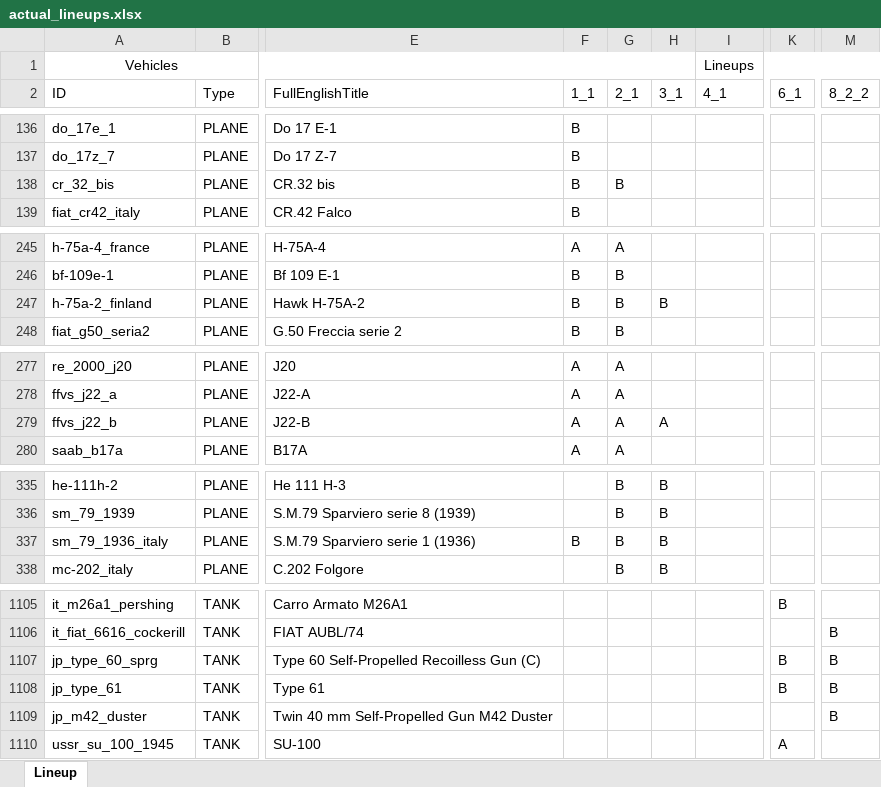
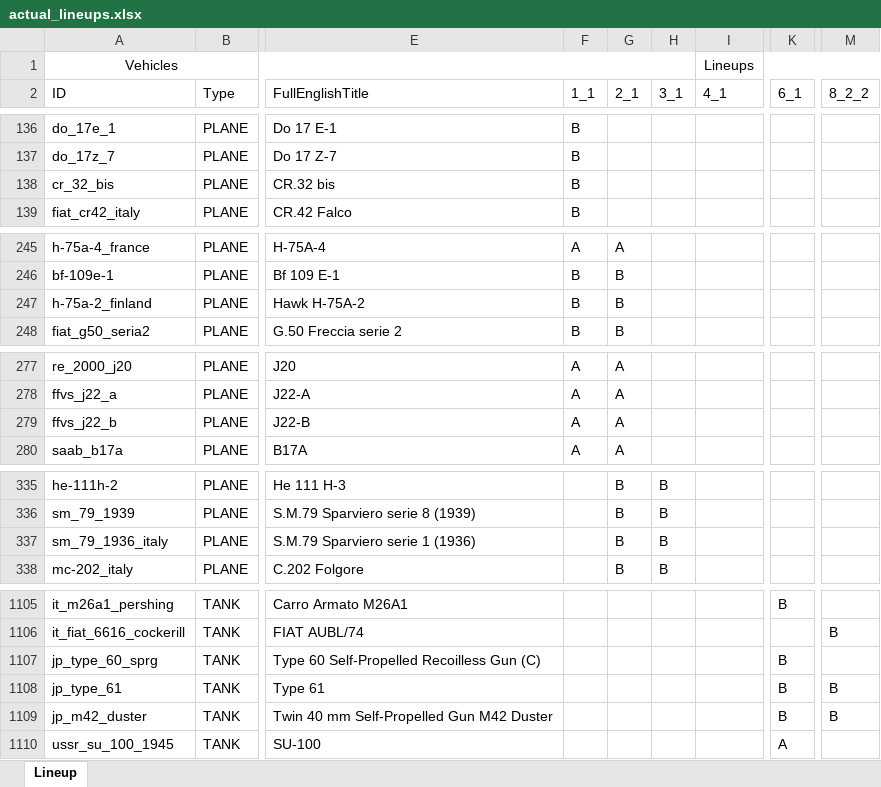
Before and after one commit to runaloop/ThunderSimLineup, an Excel workbook: actual_lineups.xlsx, sheet Lineup, drawn as a sheet; only a part is shown, gaps mark what is left out; values as stored, in another font and other column widths than the file's, no borders; table styles not drawn; the diff covers the shown part only; the diff names each change by its address in the sheet, - before the commit and + after, or states it on an @@ line.

```diff
--- a/actual_lineups.xlsx (sheet Lineup)
+++ b/actual_lineups.xlsx (sheet Lineup)
-G138 (2_1): B
+G138 (2_1): (empty)
-H247 (3_1): B
+H247 (3_1): (empty)
-H279 (3_1): A
+H279 (3_1): (empty)
-F337 (1_1): B
+F337 (1_1): (empty)
-M1107 (8_2_2): B
+M1107 (8_2_2): (empty)
-K1109 (6_1): (empty)
+K1109 (6_1): B
```
Also changed, not shown: 25 edited cells elsewhere in this sheet, 5 other files.
